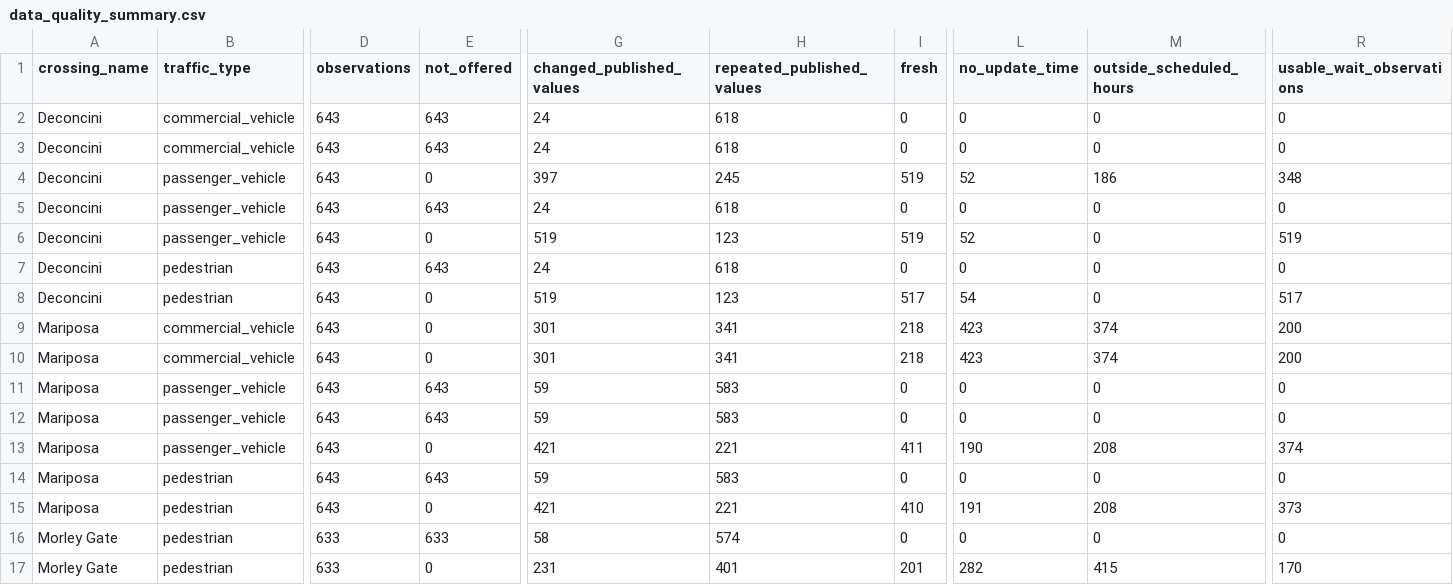
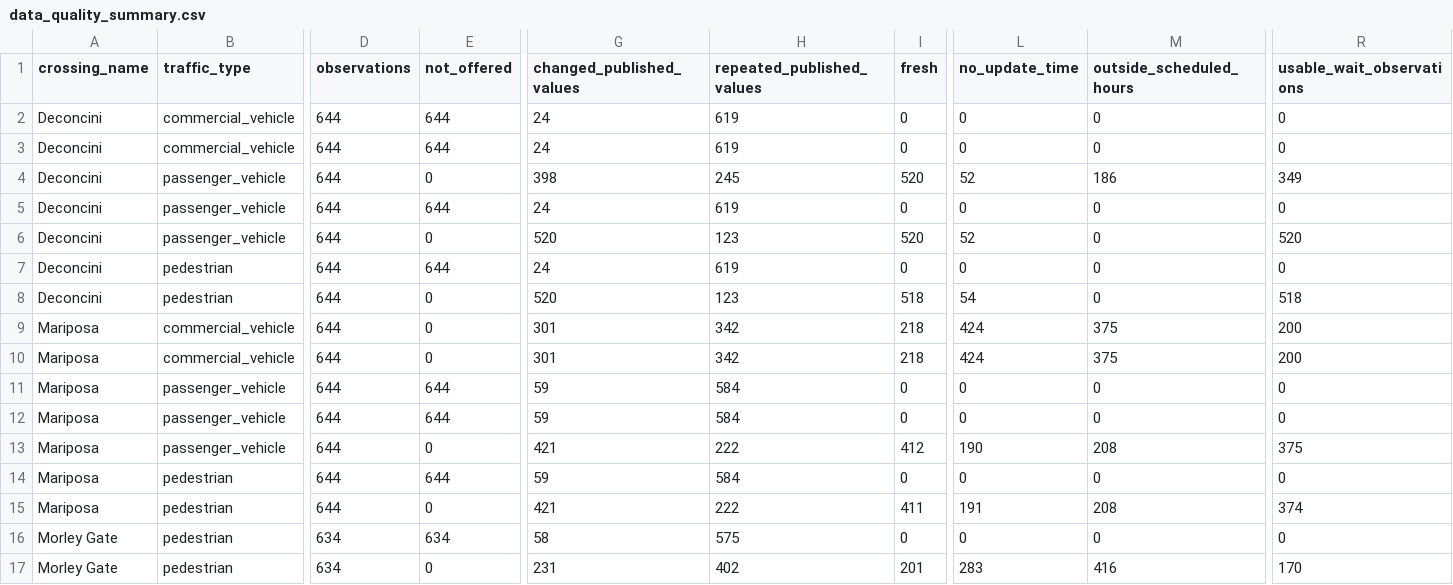
Before and after one commit to marlaconrad/nogales-border-research, a CSV file: reports/data_quality_summary.csv, drawn as a sheet; only a part is shown, gaps mark what is left out; the diff names each change by its address in the sheet, - before the commit and + after, or states it on an @@ line.

```diff
--- a/reports/data_quality_summary.csv
+++ b/reports/data_quality_summary.csv
-D2:D15 (observations): 643
+D2:D15 (observations): 644
-E2:E3 (not_offered): 643
+E2:E3 (not_offered): 644
-H2:H3 (repeated_published_values): 618
+H2:H3 (repeated_published_values): 619
-G4 (changed_published_values): 397
+G4 (changed_published_values): 398
-I4 (fresh): 519
+I4 (fresh): 520
-R4 (usable_wait_observations): 348
+R4 (usable_wait_observations): 349
-E5 (not_offered): 643
+E5 (not_offered): 644
-H5 (repeated_published_values): 618
+H5 (repeated_published_values): 619
-G6 (changed_published_values): 519
+G6 (changed_published_values): 520
-I6 (fresh): 519
+I6 (fresh): 520
-R6 (usable_wait_observations): 519
+R6 (usable_wait_observations): 520
-E7 (not_offered): 643
+E7 (not_offered): 644
-H7 (repeated_published_values): 618
+H7 (repeated_published_values): 619
-G8 (changed_published_values): 519
+G8 (changed_published_values): 520
-I8 (fresh): 517
+I8 (fresh): 518
-R8 (usable_wait_observations): 517
+R8 (usable_wait_observations): 518
-H9:H10 (repeated_published_values): 341
+H9:H10 (repeated_published_values): 342
-L9:L10 (no_update_time): 423
+L9:L10 (no_update_time): 424
-M9:M10 (outside_scheduled_hours): 374
+M9:M10 (outside_scheduled_hours): 375
-E11:E12 (not_offered): 643
+E11:E12 (not_offered): 644
-H11:H12 (repeated_published_values): 583
+H11:H12 (repeated_published_values): 584
-H13 (repeated_published_values): 221
+H13 (repeated_published_values): 222
-I13 (fresh): 411
+I13 (fresh): 412
-R13 (usable_wait_observations): 374
+R13 (usable_wait_observations): 375
-E14 (not_offered): 643
+E14 (not_offered): 644
-H14 (repeated_published_values): 583
+H14 (repeated_published_values): 584
-H15 (repeated_published_values): 221
+H15 (repeated_published_values): 222
-I15 (fresh): 410
+I15 (fresh): 411
-R15 (usable_wait_observations): 373
+R15 (usable_wait_observations): 374
-D16:D17 (observations): 633
+D16:D17 (observations): 634
-E16 (not_offered): 633
+E16 (not_offered): 634
-H16 (repeated_published_values): 574
+H16 (repeated_published_values): 575
-H17 (repeated_published_values): 401
+H17 (repeated_published_values): 402
-L17 (no_update_time): 282
+L17 (no_update_time): 283
-M17 (outside_scheduled_hours): 415
+M17 (outside_scheduled_hours): 416
```
Also changed, not shown: 1 other file.
